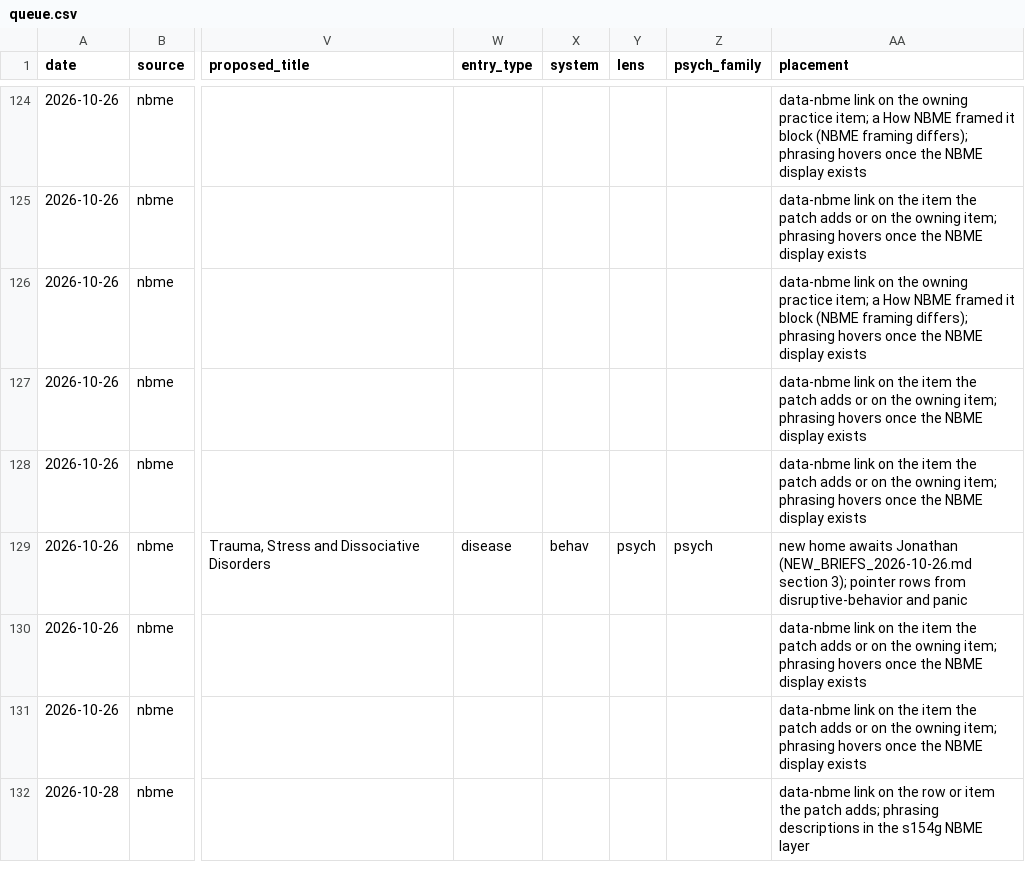
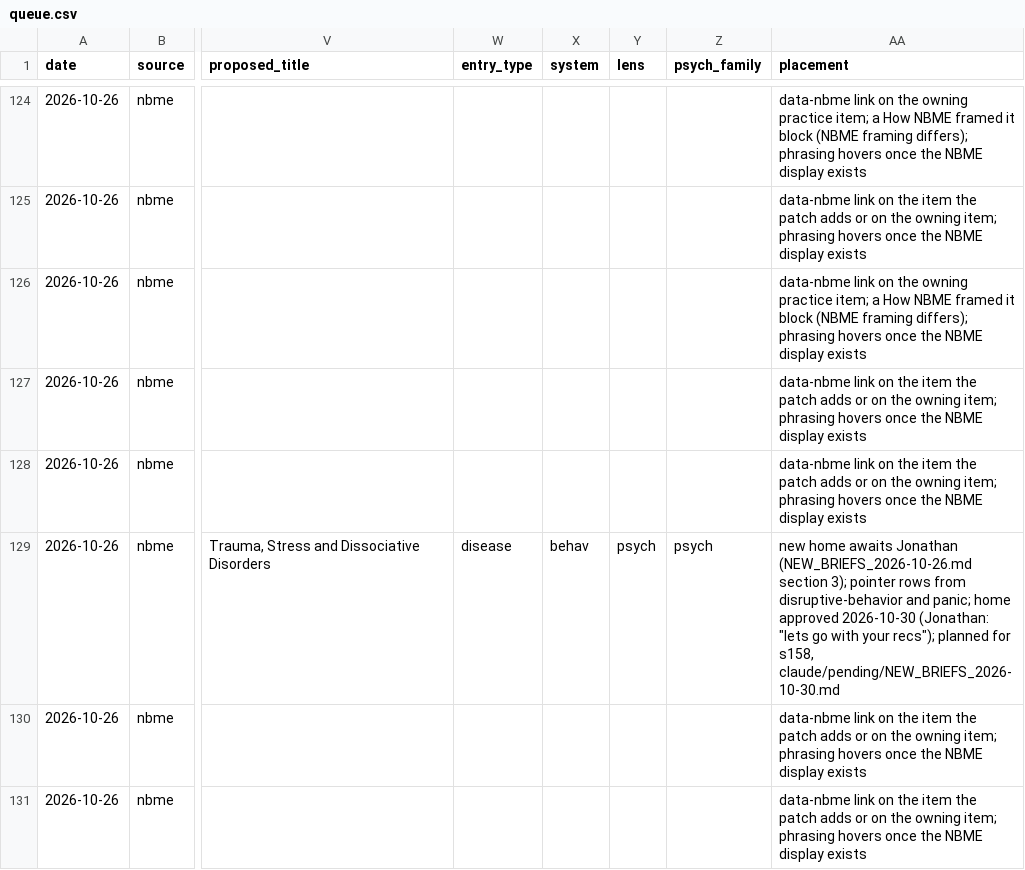
Before and after one commit to DrSaturnn/Step2Haki, a CSV file: workspace/repair/intake/queue.csv, drawn as a sheet; only a part is shown, gaps mark what is left out; the shorter side is filled out with more unchanged rows; the diff covers the shown part only; the diff names each change by its address in the sheet, - before the commit and + after, or states it on an @@ line.

```diff
--- a/workspace/repair/intake/queue.csv
+++ b/workspace/repair/intake/queue.csv
-AA129 (placement): …disruptive-behavior and panic
+AA129 (placement): …disruptive-behavior and panic; home approved 2026-10-30 (Jonathan: "lets go with your recs"); planned for s158, claude/pending/NEW_BRIEFS_2026-10-30.md
```
Also changed, not shown: 9 edited cells elsewhere in this file, 1 other file.
